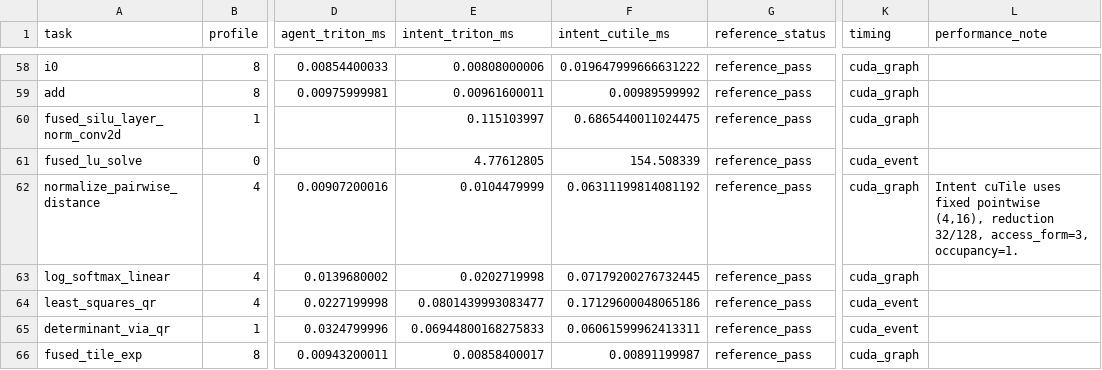
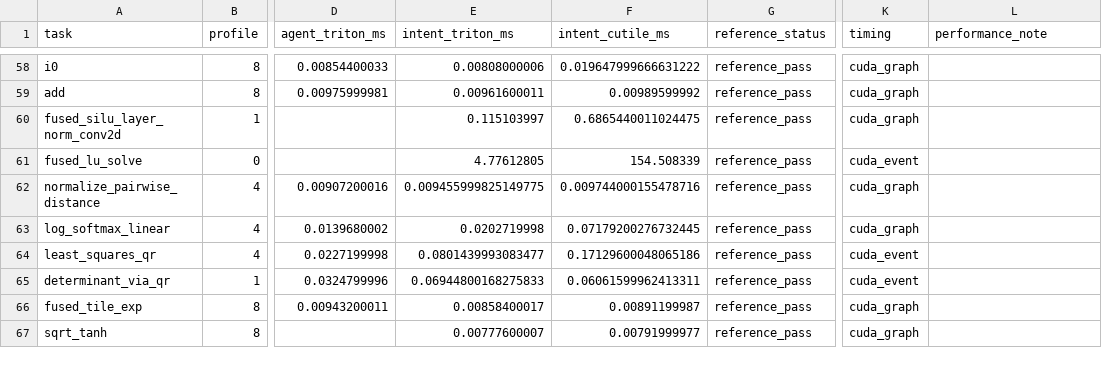
Before and after one commit to zzyu5/Intent, a CSV file: experiments/agent_tritonbench/results/h100-high-refresh-20260923/results.csv, drawn as a sheet; only a part is shown, gaps mark what is left out; the shorter side is filled out with more unchanged rows; the diff names each change by its address in the sheet, - before the commit and + after, or states it on an @@ line.

Commit message:
Bound pointwise writeback tiles by their logical traversal capacity

```diff
--- a/experiments/agent_tritonbench/results/h100-high-refresh-20260923/results.csv
+++ b/experiments/agent_tritonbench/results/h100-high-refresh-20260923/results.csv
-E62 (intent_triton_ms): 0.0104479999
+E62 (intent_triton_ms): 0.009455999825149775
-F62 (intent_cutile_ms): 0.06311199814081192
+F62 (intent_cutile_ms): 0.009744000155478716
-L62 (performance_note): Intent cuTile uses fixed pointwise (4,16), reduction 32/128, access_form=3, occupancy=1.
+L62 (performance_note): (empty)
```
Also changed, not shown: 6 other files.
